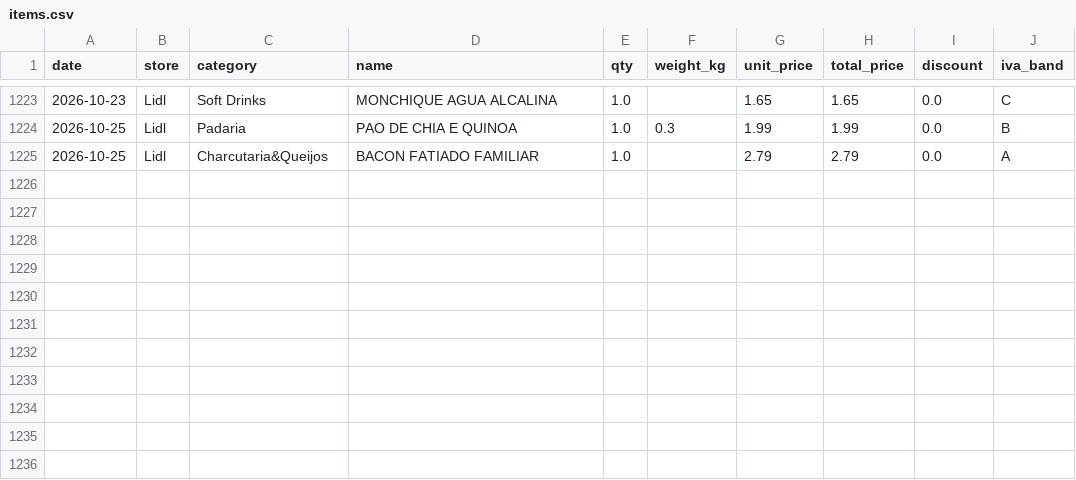
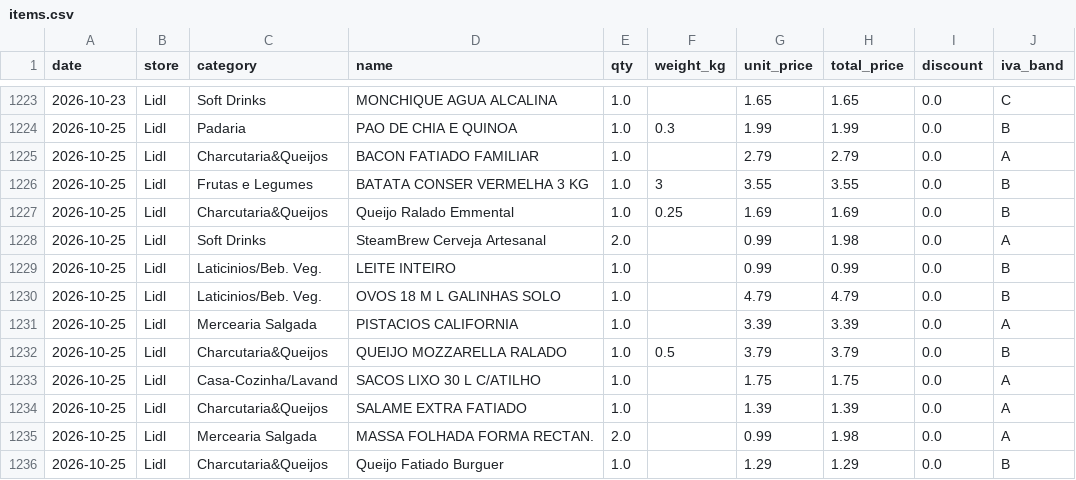
Before and after one commit to vopros21/grocery-planner, a CSV file: data/items.csv, drawn as a sheet; only a part is shown, gaps mark what is left out.

Commit message:
add receipt 250002288720261025679422_c24633

```diff
--- a/data/items.csv
+++ b/data/items.csv
@@ -1225 +1225,12 @@ date,store,category,name,qty,weight_kg,unit_price,total_price,discount,iva_band
 2026-10-25,Lidl,Charcutaria&Queijos,BACON FATIADO FAMILIAR,1.0,,2.79,2.79,0.0,A
+2026-10-25,Lidl,Frutas e Legumes,BATATA CONSER VERMELHA 3 KG,1.0,3,3.55,3.55,0.0,B
+2026-10-25,Lidl,Charcutaria&Queijos,Queijo Ralado Emmental,1.0,0.25,1.69,1.69,0.0,B
+2026-10-25,Lidl,Soft Drinks,SteamBrew Cerveja Artesanal,2.0,,0.99,1.98,0.0,A
+2026-10-25,Lidl,Laticinios/Beb. Veg.,LEITE INTEIRO,1.0,,0.99,0.99,0.0,B
+2026-10-25,Lidl,Laticinios/Beb. Veg.,OVOS 18 M L GALINHAS SOLO,1.0,,4.79,4.79,0.0,B
+2026-10-25,Lidl,Mercearia Salgada,PISTACIOS CALIFORNIA,1.0,,3.39,3.39,0.0,A
+2026-10-25,Lidl,Charcutaria&Queijos,QUEIJO MOZZARELLA RALADO,1.0,0.5,3.79,3.79,0.0,B
+2026-10-25,Lidl,Casa-Cozinha/Lavand,SACOS LIXO 30 L C/ATILHO,1.0,,1.75,1.75,0.0,A
+2026-10-25,Lidl,Charcutaria&Queijos,SALAME EXTRA FATIADO,1.0,,1.39,1.39,0.0,A
+2026-10-25,Lidl,Mercearia Salgada,MASSA FOLHADA FORMA RECTAN.,2.0,,0.99,1.98,0.0,A
+2026-10-25,Lidl,Charcutaria&Queijos,Queijo Fatiado Burguer,1.0,,1.29,1.29,0.0,B
```
